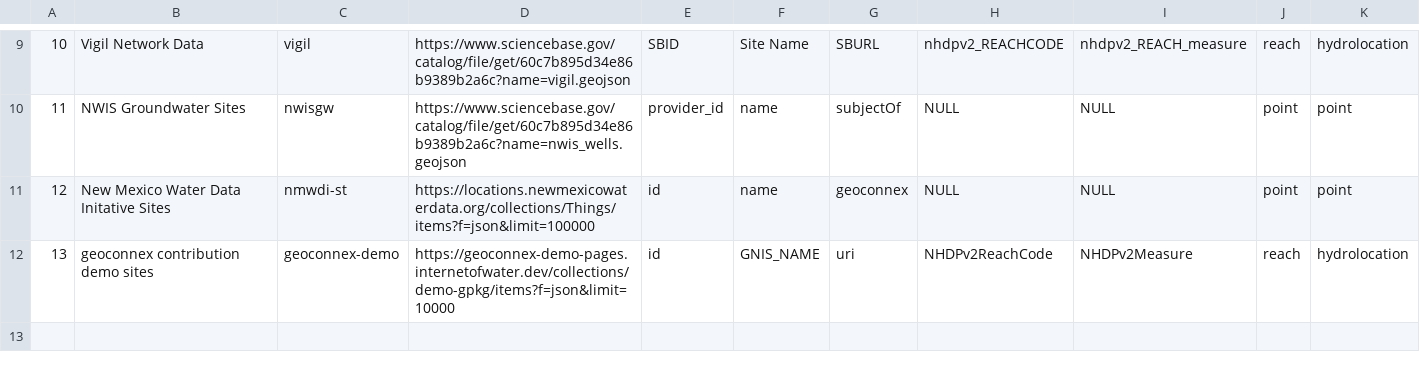
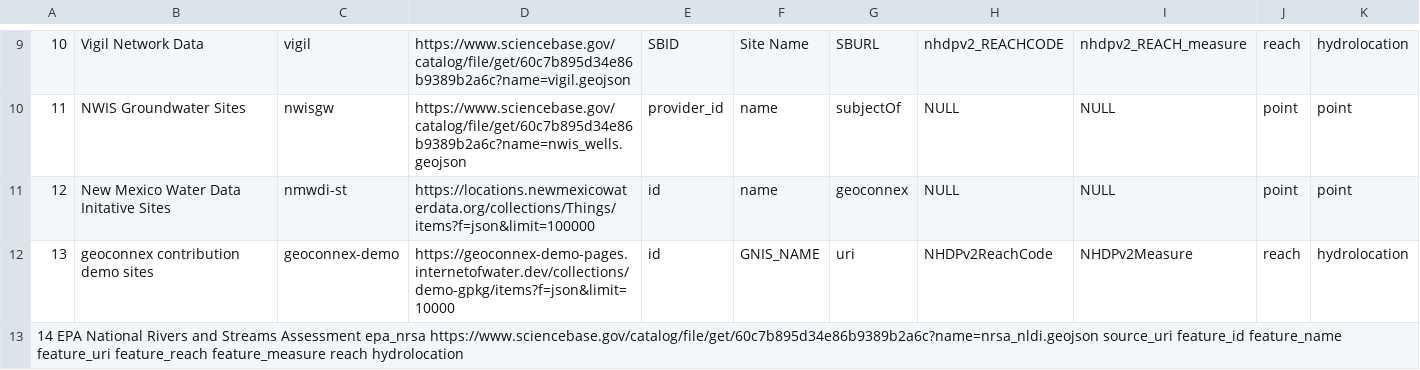
Before and after one commit to internetofwater/nldi-db, a TSV file: liquibase/changeLogs/nldi/nldi_data/update_crawler_source/crawler_source.tsv, drawn as a sheet; only a part is shown, gaps mark what is left out; the diff names each change by its address in the sheet, - before the commit and + after, or states it on an @@ line.

Commit message:
epa nrsa

```diff
--- a/liquibase/changeLogs/nldi/nldi_data/update_crawler_source/crawler_source.tsv
+++ b/liquibase/changeLogs/nldi/nldi_data/update_crawler_source/crawler_source.tsv
+row 13: 14 EPA National Rivers and Streams Assessment epa_nrsa https://www.sciencebase.gov/catalog/file/get/60c7b895d34e86b9389b2a6c?name=nrsa_nldi.geojson source_uri feature_id feature_name feature_uri feature_reach feature_measure reach hydrolocation
```
